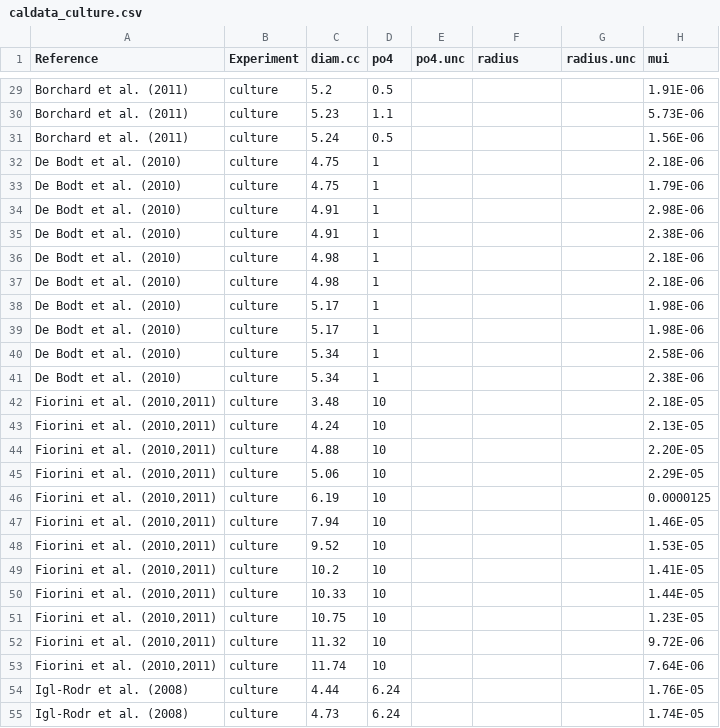
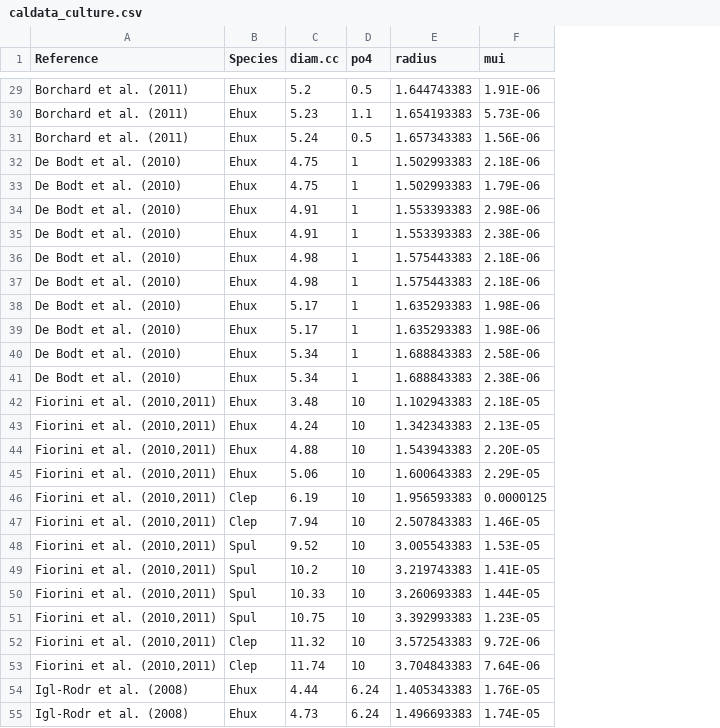
Before and after one commit to SPATIAL-Lab/phyto, a CSV file: data/caldata_culture.csv, drawn as a sheet; only a part is shown, gaps mark what is left out; removed rows and columns are numbered as before the commit, all else as after; the diff covers the shown part only; the diff names each change by its address in the sheet, - before the commit and + after, or states it on an @@ line.

```diff
--- a/data/caldata_culture.csv
+++ b/data/caldata_culture.csv
-column B (Experiment), rows 29-55: all culture
+column B (Species), rows 29-55: Ehux | Ehux | Ehux | Ehux | Ehux | Ehux | Ehux | Ehux | Ehux | Ehux | Ehux | Ehux | Ehux | Ehux | Ehux | Ehux | Ehux | Clep | Clep | Spul | Spul | Spul | Spul | Clep | Clep | Ehux | Ehux
-column E (po4.unc), empty
-column G (radius.unc), empty
-E29 (radius): (empty)
+E29 (radius): 1.644743383
-E30 (radius): (empty)
+E30 (radius): 1.654193383
-E31 (radius): (empty)
+E31 (radius): 1.657343383
-E32:E33 (radius): (empty)
+E32:E33 (radius): 1.502993383
-E34:E35 (radius): (empty)
+E34:E35 (radius): 1.553393383
-E36:E37 (radius): (empty)
+E36:E37 (radius): 1.575443383
-E38:E39 (radius): (empty)
+E38:E39 (radius): 1.635293383
-E40:E41 (radius): (empty)
+E40:E41 (radius): 1.688843383
-E42 (radius): (empty)
+E42 (radius): 1.102943383
-E43 (radius): (empty)
+E43 (radius): 1.342343383
-E44 (radius): (empty)
+E44 (radius): 1.543943383
-E45 (radius): (empty)
+E45 (radius): 1.600643383
-E46 (radius): (empty)
+E46 (radius): 1.956593383
-E47 (radius): (empty)
+E47 (radius): 2.507843383
-E48 (radius): (empty)
+E48 (radius): 3.005543383
-E49 (radius): (empty)
+E49 (radius): 3.219743383
-E50 (radius): (empty)
+E50 (radius): 3.260693383
-E51 (radius): (empty)
+E51 (radius): 3.392993383
-E52 (radius): (empty)
+E52 (radius): 3.572543383
-E53 (radius): (empty)
+E53 (radius): 3.704843383
-E54 (radius): (empty)
+E54 (radius): 1.405343383
-E55 (radius): (empty)
+E55 (radius): 1.496693383
```
Also changed, not shown: 65 edited cells elsewhere in this file, data/icecoreco2comp.csv, data/timeseries688B.csv, 23 other files.
